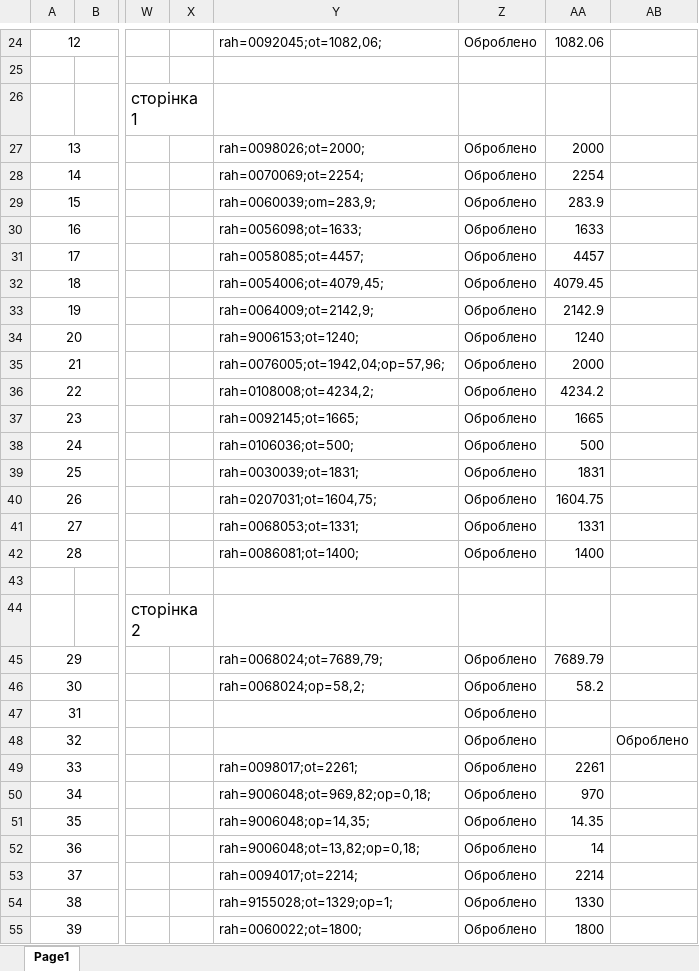
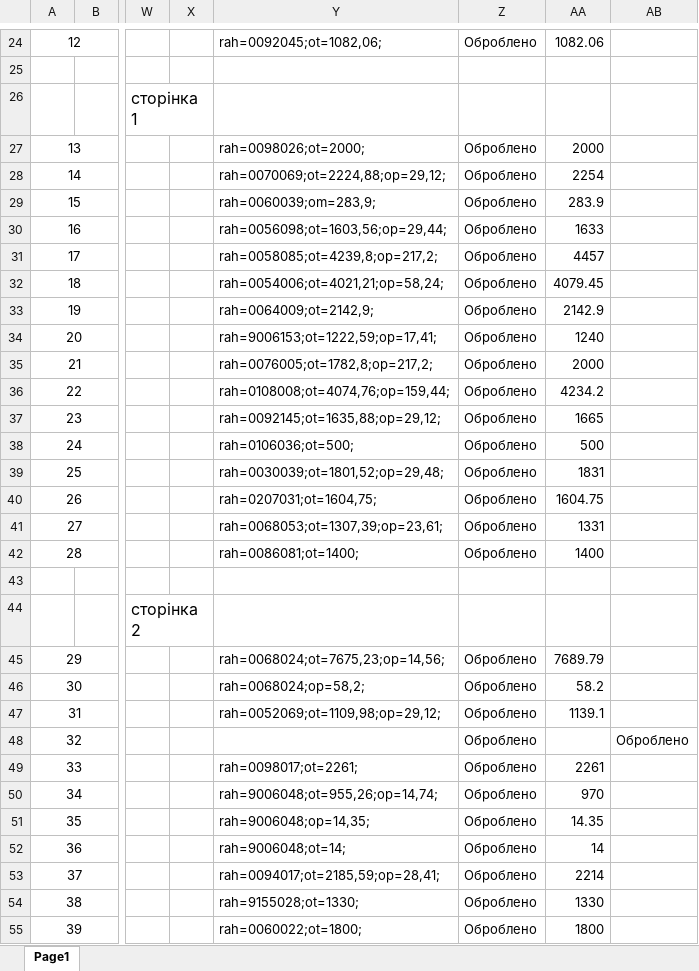
Before and after one commit to Anatoliy111/dolg, an Excel workbook: 1/О23.02.13.Xlsx, sheet Page1, drawn as a sheet; only a part is shown, gaps mark what is left out; values as stored, in another font and other column widths than the file's, no borders; charts and pictures not drawn; the diff covers the shown part only; the diff names each change by its address in the sheet, - before the commit and + after, or states it on an @@ line.

```diff
--- a/1/О23.02.13.Xlsx (sheet Page1)
+++ b/1/О23.02.13.Xlsx (sheet Page1)
-Y28: rah=0070069;ot=2254;
+Y28: rah=0070069;ot=2224,88;op=29,12;
-Y30: rah=0056098;ot=1633;
+Y30: rah=0056098;ot=1603,56;op=29,44;
-Y31: rah=0058085;ot=4457;
+Y31: rah=0058085;ot=4239,8;op=217,2;
-Y32: rah=0054006;ot=4079,45;
+Y32: rah=0054006;ot=4021,21;op=58,24;
-Y34: rah=9006153;ot=1240;
+Y34: rah=9006153;ot=1222,59;op=17,41;
-Y35: rah=0076005;ot=1942,04;op=57,96;
+Y35: rah=0076005;ot=1782,8;op=217,2;
-Y36: rah=0108008;ot=4234,2;
+Y36: rah=0108008;ot=4074,76;op=159,44;
-Y37: rah=0092145;ot=1665;
+Y37: rah=0092145;ot=1635,88;op=29,12;
-Y39: rah=0030039;ot=1831;
+Y39: rah=0030039;ot=1801,52;op=29,48;
-Y41: rah=0068053;ot=1331;
+Y41: rah=0068053;ot=1307,39;op=23,61;
-Y45: rah=0068024;ot=7689,79;
+Y45: rah=0068024;ot=7675,23;op=14,56;
-Y47: (empty)
+Y47: rah=0052069;ot=1109,98;op=29,12;
-AA47: (empty)
+AA47: 1139.1
-Y50: rah=9006048;ot=969,82;op=0,18;
+Y50: rah=9006048;ot=955,26;op=14,74;
-Y52: rah=9006048;ot=13,82;op=0,18;
+Y52: rah=9006048;ot=14;
-Y53: rah=0094017;ot=2214;
+Y53: rah=0094017;ot=2185,59;op=28,41;
-Y54: rah=9155028;ot=1329;op=1;
+Y54: rah=9155028;ot=1330;
```
Also changed, not shown: 37 edited cells elsewhere in this sheet, 7 other files.
